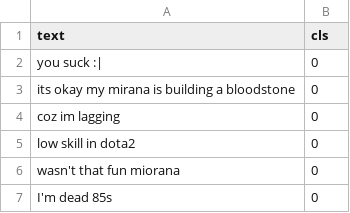
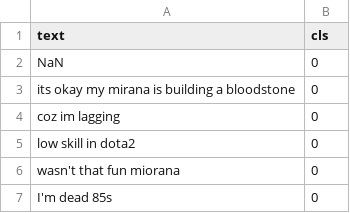
Before and after one commit to NicolasrRodriguez/TFG-Clasificacion-Mensajes-Toxicos, a CSV file: Datasets/Labeled Dota 2 Player Messages Dataset.csv, drawn as a sheet; only a part is shown.

```diff
--- a/Datasets/Labeled Dota 2 Player Messages Dataset.csv
+++ b/Datasets/Labeled Dota 2 Player Messages Dataset.csv
@@ -1,3 +1,3 @@
 text,cls
-you suck :|,0
+NaN,0
 its okay my mirana is building a bloodstone,0
```
Also changed, not shown: 4 other files.
